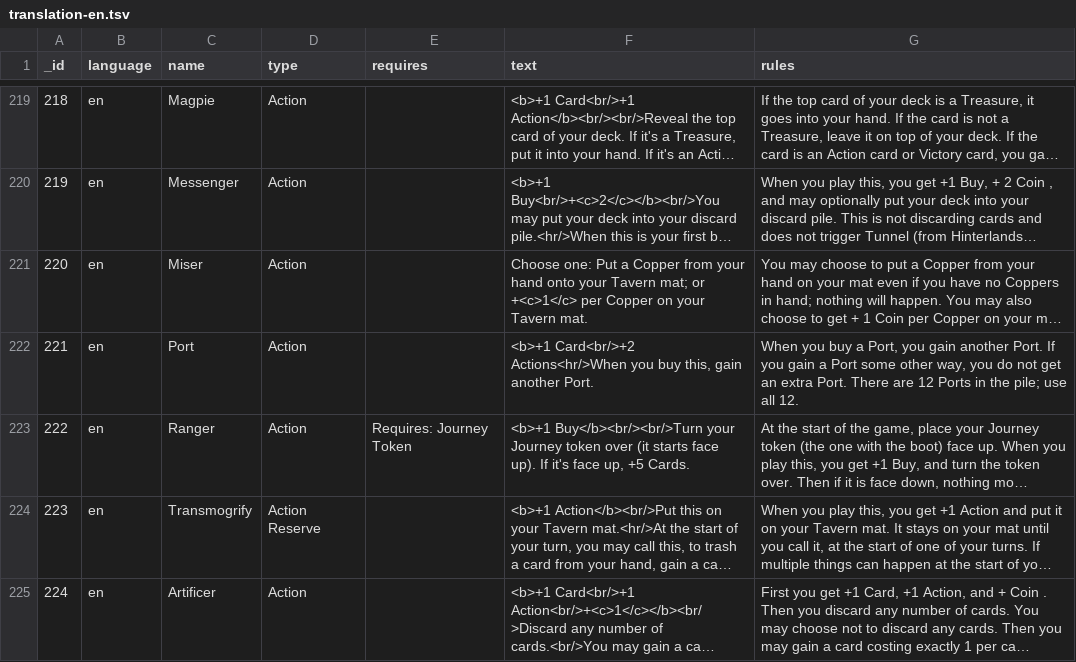
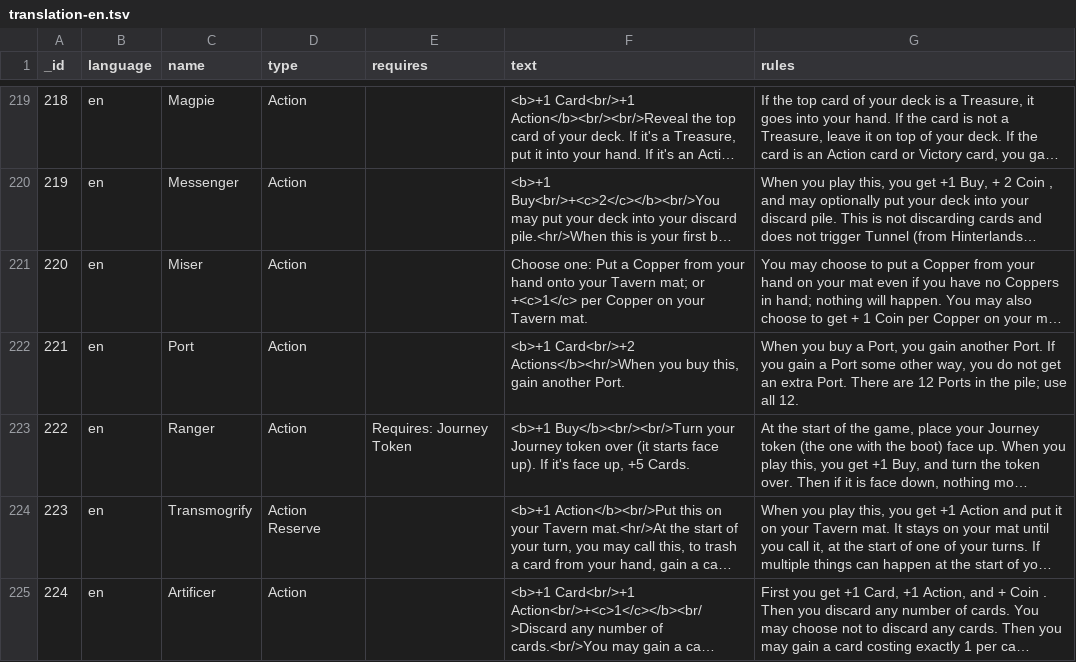
Before and after one commit to Mark-Lauman/DominionPicker, a TSV file: translations/cards/translation-en.tsv, drawn as a sheet; only a part is shown, gaps mark what is left out; long unchanged cells end in …; the diff names each change by its address in the sheet, - before the commit and + after, or states it on an @@ line.

Commit message:
v2.0.0: French translation by Nolween Lopez v1 Minor corrections to English and Italian translations.

```diff
--- a/translations/cards/translation-en.tsv
+++ b/translations/cards/translation-en.tsv
-F222 (text): <b>+1 Card<br/>+2 Actions<hr/>When you buy…
+F222 (text): <b>+1 Card<br/>+2 Actions</b><hr/>When you buy…
```
Also changed, not shown: translations/cards/translation-it.tsv, translations/expansions/translation-fr.tsv, 10 other files.
